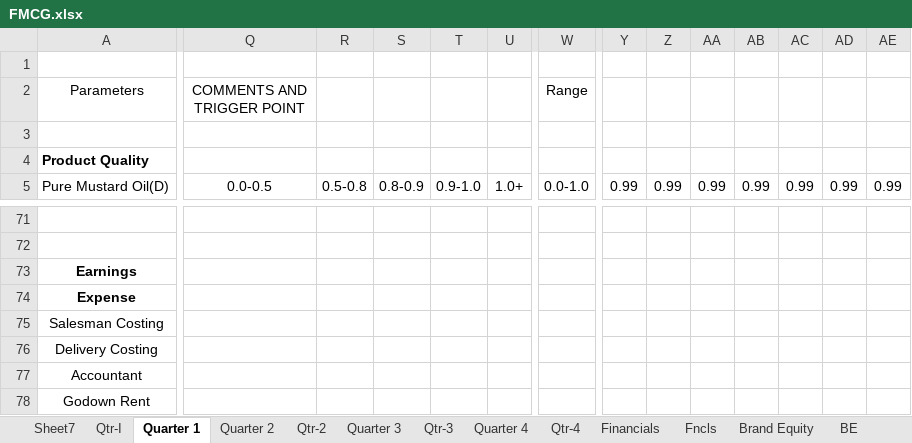
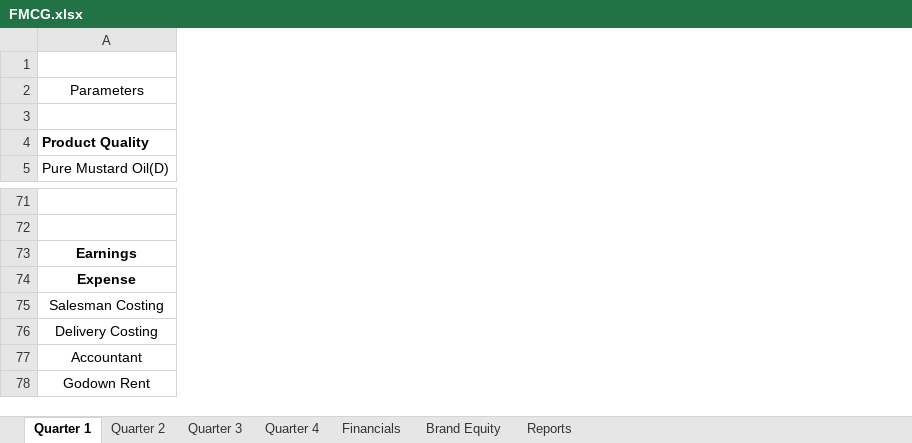
Before and after one commit to nilavghosh/MSim, an Excel workbook: MSim/App_Data/GameModel/FMCG.xlsx, sheet Quarter 1, drawn as a sheet; only a part is shown, gaps mark what is left out; values as stored, in another font and other column widths than the file's, no borders; the diff covers the shown part only; the diff names each change by its address in the sheet, - before the commit and + after, or states it on an @@ line.

```diff
--- a/MSim/App_Data/GameModel/FMCG.xlsx (sheet Quarter 1)
+++ b/MSim/App_Data/GameModel/FMCG.xlsx (sheet Quarter 1)
-sheet tab: Sheet7
-sheet tab: Qtr-I
-sheet tab: Qtr-2
-sheet tab: Qtr-3
-sheet tab: Qtr-4
-sheet tab: Fncls
-sheet tab: BE
-column Q (COMMENTS AND TRIGGER POINT), row 5: 0.0-0.5
-column R, row 5: 0.5-0.8
-column S, row 5: 0.8-0.9
-column T, row 5: 0.9-1.0
-column U, row 5: 1.0+
-column W (Range), row 5: 0.0-1.0
-column Y, row 5: 0.99
-column Z, row 5: 0.99
-column AA, row 5: 0.99
-column AB, row 5: 0.99
-column AC, row 5: 0.99
-column AD, row 5: 0.99
-column AE, row 5: 0.99
```
Also changed, not shown: 6 removed columns and 135 edited cells elsewhere in this sheet, sheet Financials, sheet Quarter 4, sheet Quarter 3, sheet Quarter 2, formulas that keep their value, charts or pictures, 22 other files.
